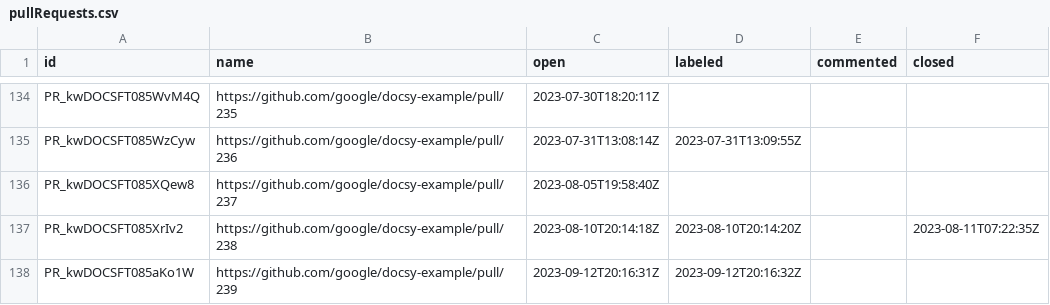
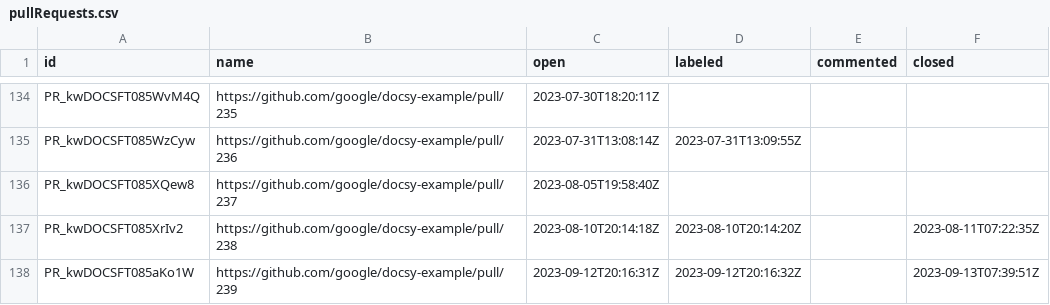
Before and after one commit to deining/docsy-metrics, a CSV file: data/google/docsy-example/pullRequests.csv, drawn as a sheet; only a part is shown, gaps mark what is left out.

```diff
--- a/data/google/docsy-example/pullRequests.csv
+++ b/data/google/docsy-example/pullRequests.csv
@@ -137,2 +137,2 @@ PR_kwDOCSFT085XQew8,https://github.com/google/docsy-example/pull/237,2023-08-05T
 PR_kwDOCSFT085XrIv2,https://github.com/google/docsy-example/pull/238,2023-08-10T20:14:18Z,2023-08-10T20:14:20Z,,2023-08-11T07:22:35Z
-PR_kwDOCSFT085aKo1W,https://github.com/google/docsy-example/pull/239,2023-09-12T20:16:31Z,2023-09-12T20:16:32Z,,
+PR_kwDOCSFT085aKo1W,https://github.com/google/docsy-example/pull/239,2023-09-12T20:16:31Z,2023-09-12T20:16:32Z,,2023-09-13T07:39:51Z
```
